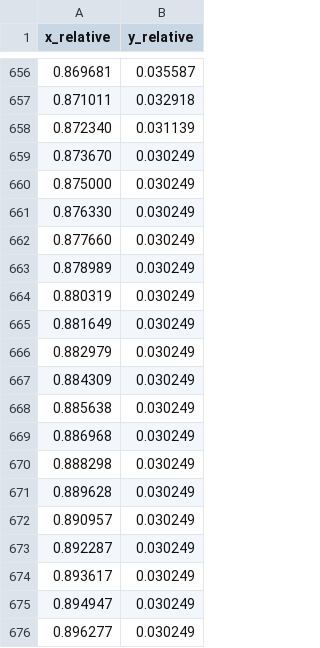
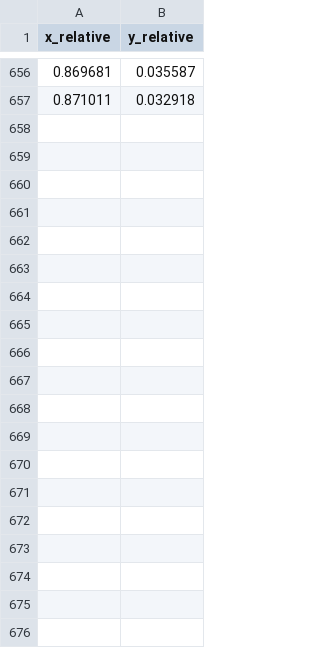
Before and after one commit to pst0312/AI_Digitizer_.1, a CSV file: output_pdf/Bryant - 1964 - Vibrational Spectrum of Sodium Azide Single Crystals 2/page_5/digitized/page5.2_series_3_dashed.csv, drawn as a sheet; only a part is shown, gaps mark what is left out; the diff covers the shown part only.

```diff
--- a/output_pdf/Bryant - 1964 - Vibrational Spectrum of Sodium Azide Single Crystals 2/page_5/digitized/page5.2_series_3_dashed.csv
+++ b/output_pdf/Bryant - 1964 - Vibrational Spectrum of Sodium Azide Single Crystals 2/page_5/digitized/page5.2_series_3_dashed.csv
@@ -657,20 +657 @@ x_relative,y_relative
 0.871011,0.032918
-0.872340,0.031139
-0.873670,0.030249
-0.875000,0.030249
-0.876330,0.030249
-0.877660,0.030249
-0.878989,0.030249
-0.880319,0.030249
-0.881649,0.030249
-0.882979,0.030249
-0.884309,0.030249
-0.885638,0.030249
-0.886968,0.030249
-0.888298,0.030249
-0.889628,0.030249
-0.890957,0.030249
-0.892287,0.030249
-0.893617,0.030249
-0.894947,0.030249
-0.896277,0.030249
```
Also changed, not shown: 77 removed rows elsewhere in this file, output_pdf/Bryant - 1964 - Vibrational Spectrum of Sodium Azide Single Crystals 2/page_5/digitized/page5.2_series_4_dashed.csv, output_pdf/Bryant - 1964 - Vibrational Spectrum of Sodium Azide Single Crystals 2/page_5/digitized/page5.3_series_1_solid.csv, 22 other files.
